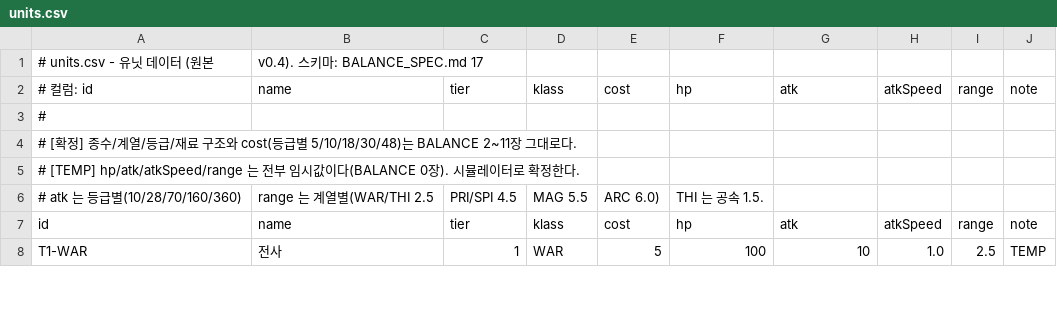
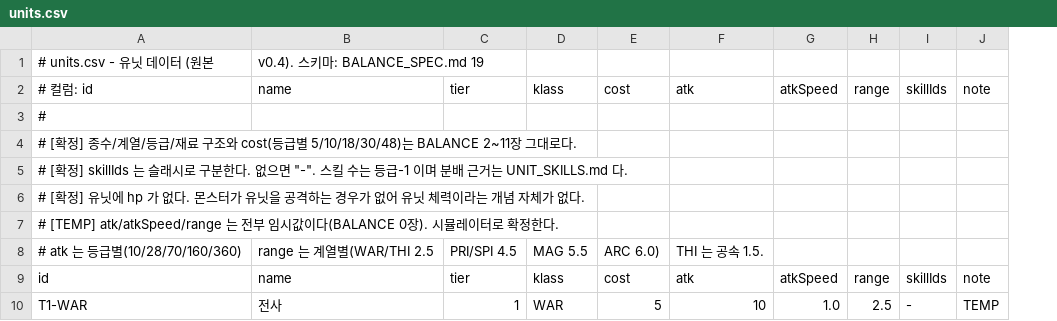
Before and after one commit to Frenil-client/DefenceGame, a CSV file: Data/units.csv, drawn as a sheet; only a part is shown; removed rows and columns are numbered as before the commit, all else as after; the diff names each change by its address in the sheet, - before the commit and + after, or states it on an @@ line.

```diff
--- a/Data/units.csv
+++ b/Data/units.csv
-column F, rows 2-8: hp |  |  |  | THI 는 공속 1.5. | hp | 100
+column I, row 2: skillIds; rows 9-10: skillIds | -
-B1: v0.4). 스키마: BALANCE_SPEC.md 17
+B1: v0.4). 스키마: BALANCE_SPEC.md 19
-A5: # [TEMP] hp/atk/atkSpeed/range 는 전부 임시값이다(BALANCE 0장). 시뮬레이터로 확정한다.
+A5: # [확정] skillIds 는 슬래시로 구분한다. 없으면 "-". 스킬 수는 등급-1 이며 분배 근거는 UNIT_SKILLS.md 다.
+row 6: # [확정] 유닛에 hp 가 없다. 몬스터가 유닛을 공격하는 경우가 없어 유닛 체력이라는 개념 자체가 없다.
+row 7: # [TEMP] atk/atkSpeed/range 는 전부 임시값이다(BALANCE 0장). 시뮬레이터로 확정한다.
-F8: (empty)
+F8: THI 는 공속 1.5.
```
Also changed, not shown: Data/enemies.csv, Data/skills.csv, 25 other files.
